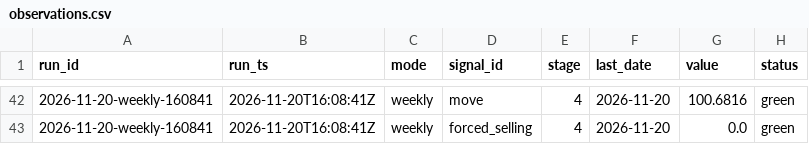
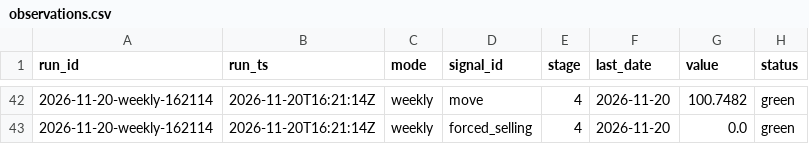
Before and after one commit to augustasskiba/credit-stress-tracker, a CSV file: data/observations.csv, drawn as a sheet; only a part is shown, gaps mark what is left out; the diff covers the shown part only.

```diff
--- a/data/observations.csv
+++ b/data/observations.csv
@@ -42,2 +42,2 @@ run_id,run_ts,mode,signal_id,stage,last_date,value,status
-2026-11-20-weekly-160841,2026-11-20T16:08:41Z,weekly,move,4,2026-11-20,100.6816,green
-2026-11-20-weekly-160841,2026-11-20T16:08:41Z,weekly,forced_selling,4,2026-11-20,0.0,green
+2026-11-20-weekly-162114,2026-11-20T16:21:14Z,weekly,move,4,2026-11-20,100.7482,green
+2026-11-20-weekly-162114,2026-11-20T16:21:14Z,weekly,forced_selling,4,2026-11-20,0.0,green
```
Also changed, not shown: 63 edited cells elsewhere in this file, data/runs.csv, 1 other file.
